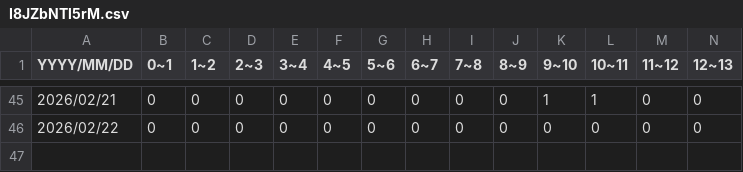
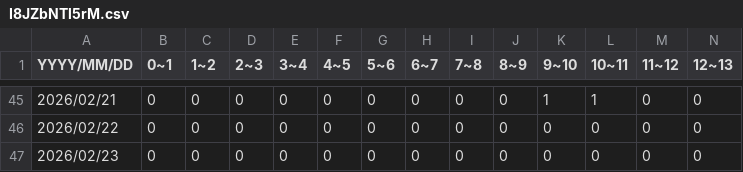
Before and after one commit to 46memorybit/tweet, a CSV file: logs/櫻坂46MVシェアリンク/I8JZbNTl5rM.csv, drawn as a sheet; only a part is shown, gaps mark what is left out; rows hold the shown columns only; the diff names each change by its address in the sheet, - before the commit and + after, or states it on an @@ line.

Commit message:
update I8JZbNTl5rM

```diff
--- a/logs/櫻坂46MVシェアリンク/I8JZbNTl5rM.csv
+++ b/logs/櫻坂46MVシェアリンク/I8JZbNTl5rM.csv
+row 47: 2026/02/23 | 0 | 0 | 0 | 0 | 0 | 0 | 0 | 0 | 0 | 0 | 0 | 0 | 0
```
